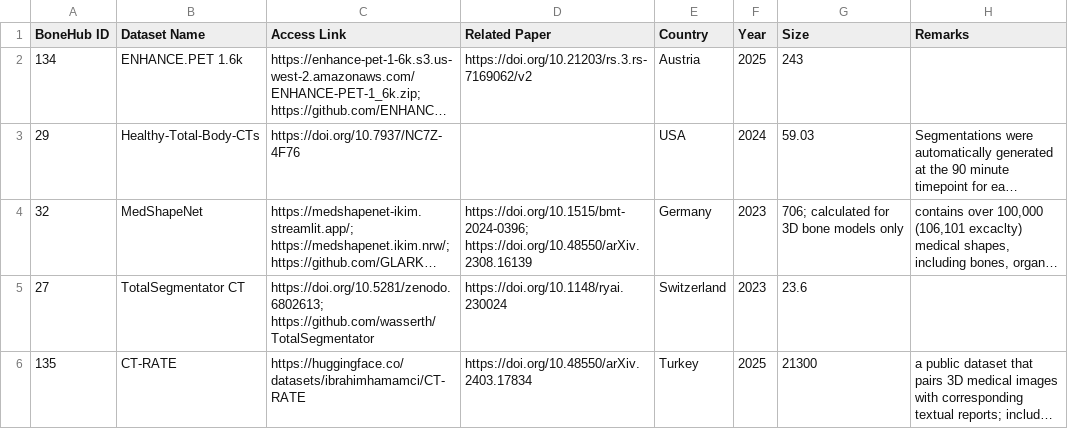
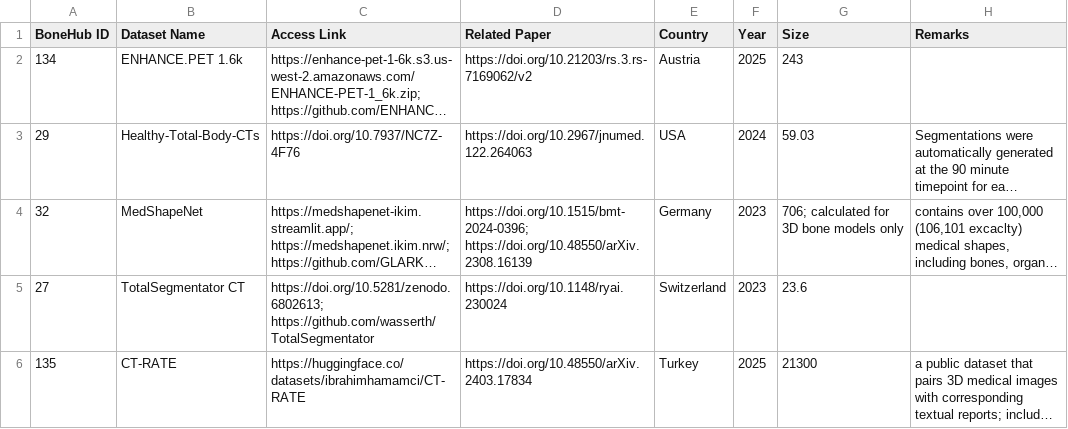
Before and after one commit to BoneHub/Public-Datasets, a CSV file: data/bonehub_public_datasets.csv, drawn as a sheet; only a part is shown; long unchanged cells end in …; the diff names each change by its address in the sheet, - before the commit and + after, or states it on an @@ line.

Commit message:
Update Healthy-Total-Body-CTs dataset with related paper link

```diff
--- a/data/bonehub_public_datasets.csv
+++ b/data/bonehub_public_datasets.csv
-D3 (Related Paper): (empty)
+D3 (Related Paper): https://doi.org/10.2967/jnumed.122.264063
```
